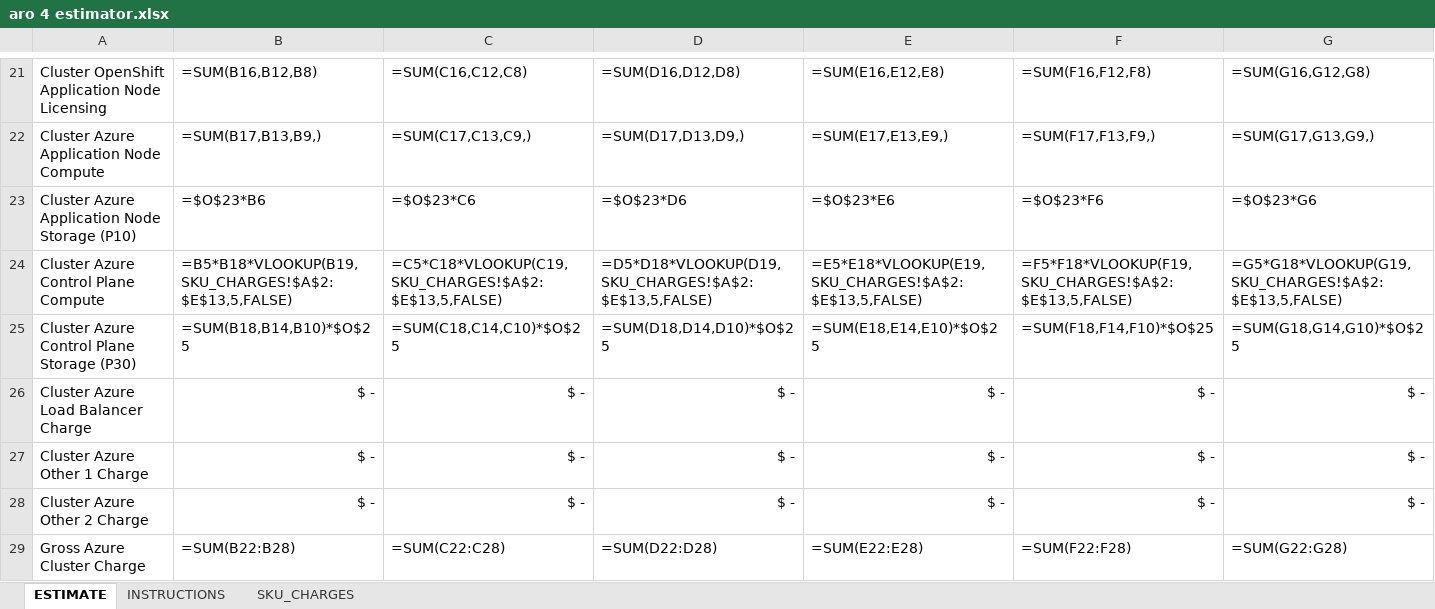
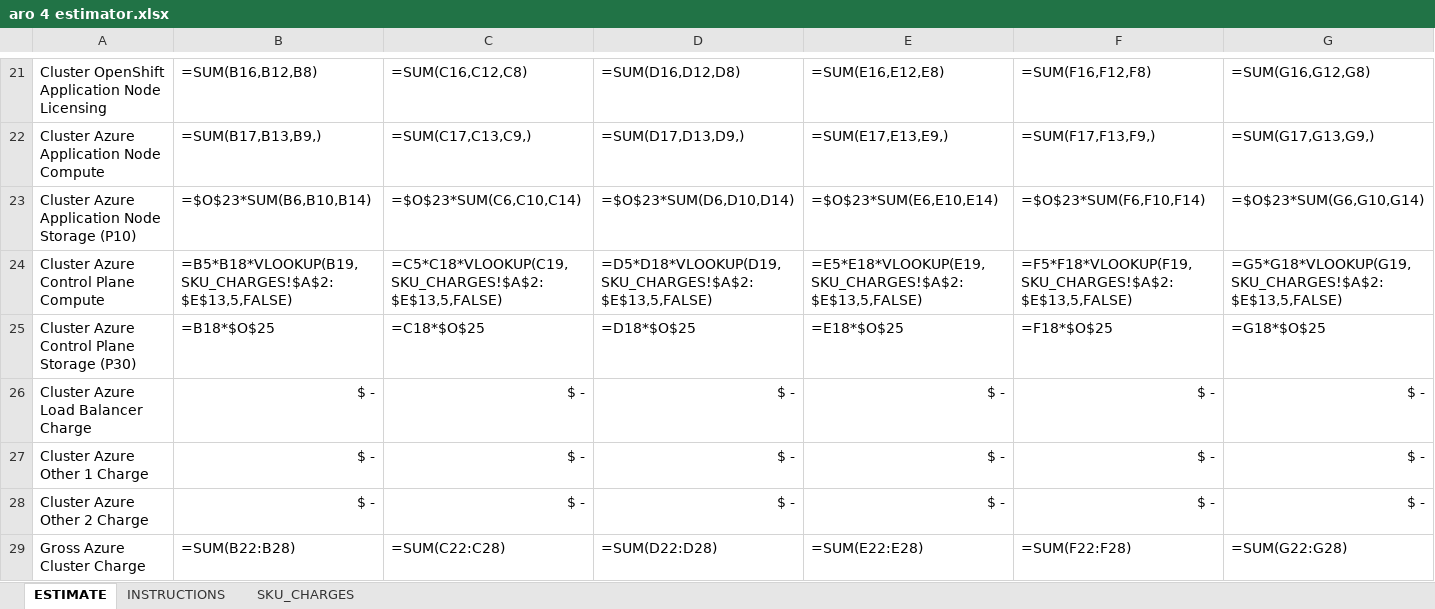
Before and after one commit to lydodg/aro, an Excel workbook: aro 4 estimator.xlsx, sheet ESTIMATE, drawn as a sheet; only a part is shown, gaps mark what is left out; values as stored, in another font and other column widths than the file's, no borders; formulas are shown in place of their values; the diff covers the shown part only; the diff names each change by its address in the sheet, - before the commit and + after, or states it on an @@ line.

Commit message:
Add files via upload
fixed some storage calculations

```diff
--- a/aro 4 estimator.xlsx (sheet ESTIMATE)
+++ b/aro 4 estimator.xlsx (sheet ESTIMATE)
-B23: =$O$23*B6
+B23: =$O$23*SUM(B6,B10,B14)
-C23: =$O$23*C6
+C23: =$O$23*SUM(C6,C10,C14)
-D23: =$O$23*D6
+D23: =$O$23*SUM(D6,D10,D14)
-E23: =$O$23*E6
+E23: =$O$23*SUM(E6,E10,E14)
-F23: =$O$23*F6
+F23: =$O$23*SUM(F6,F10,F14)
-G23: =$O$23*G6
+G23: =$O$23*SUM(G6,G10,G14)
-B25: =SUM(B18,B14,B10)*$O$25
+B25: =B18*$O$25
-C25: =SUM(C18,C14,C10)*$O$25
+C25: =C18*$O$25
-D25: =SUM(D18,D14,D10)*$O$25
+D25: =D18*$O$25
-E25: =SUM(E18,E14,E10)*$O$25
+E25: =E18*$O$25
-F25: =SUM(F18,F14,F10)*$O$25
+F25: =F18*$O$25
-G25: =SUM(G18,G14,G10)*$O$25
+G25: =G18*$O$25
```
Also changed, not shown: 12 edited cells elsewhere in this sheet.
